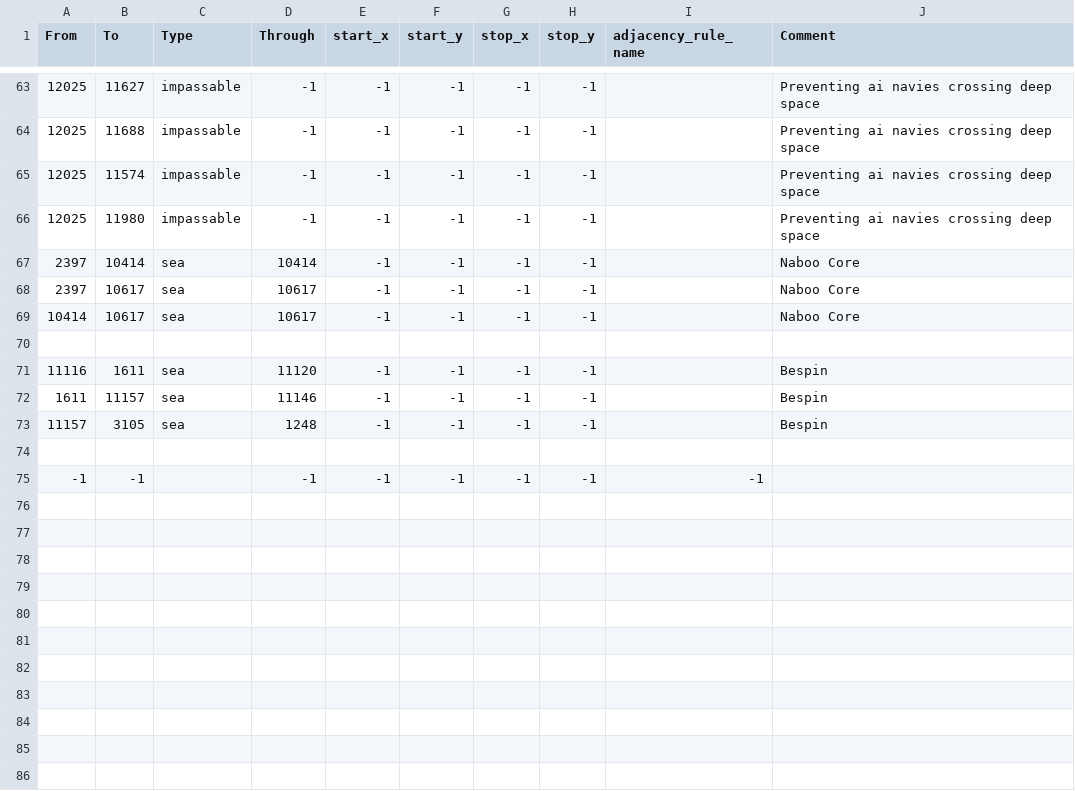
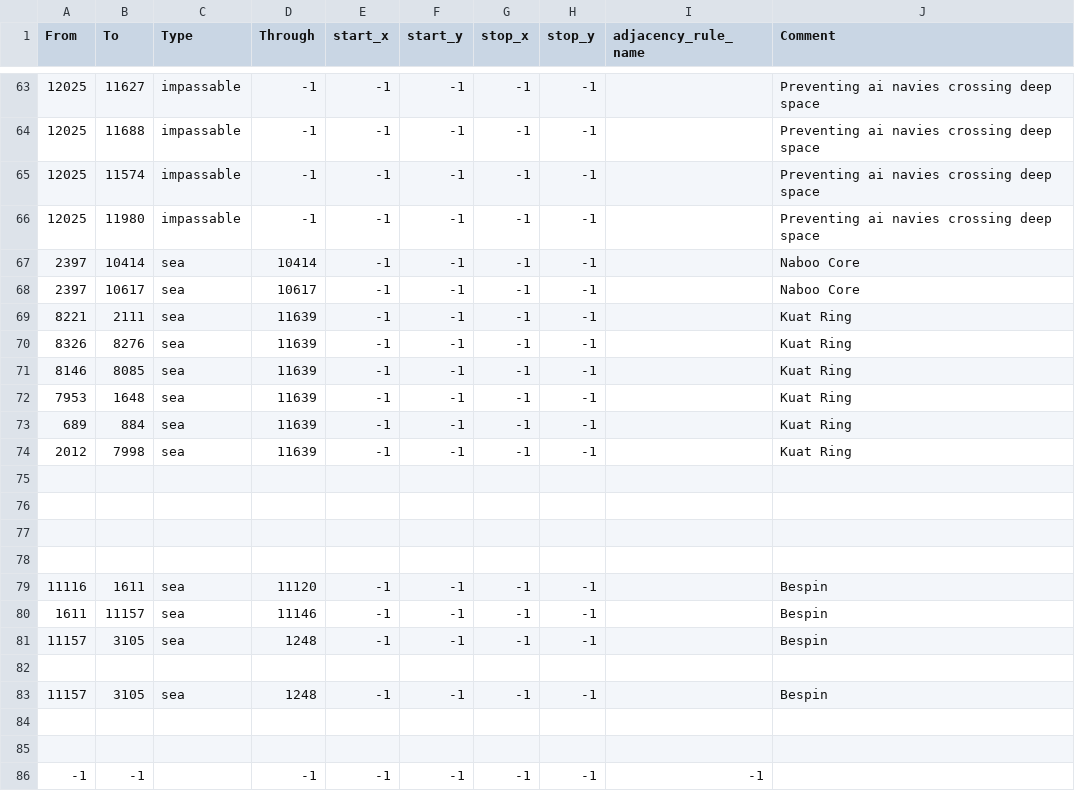
Before and after one commit to Ashes-of-the-Empire-Team/thetarkininitiative, a CSV file: map/adjacencies.csv, drawn as a sheet; only a part is shown, gaps mark what is left out.

```diff
--- a/map/adjacencies.csv
+++ b/map/adjacencies.csv
@@ -68,3 +68,11 @@ From;To;Type;Through;start_x;start_y;stop_x;stop_y;adjacency_rule_name;Comment
 2397;10617;sea;10617;-1;-1;-1;-1;;Naboo Core
-10414;10617;sea;10617;-1;-1;-1;-1;;Naboo Core
+8221;2111;sea;11639;-1;-1;-1;-1;;Kuat Ring
+8326;8276;sea;11639;-1;-1;-1;-1;;Kuat Ring
+8146;8085;sea;11639;-1;-1;-1;-1;;Kuat Ring
+7953;1648;sea;11639;-1;-1;-1;-1;;Kuat Ring
+689;884;sea;11639;-1;-1;-1;-1;;Kuat Ring
+2012;7998;sea;11639;-1;-1;-1;-1;;Kuat Ring
+
+
+
 
@@ -73,2 +81,5 @@ From;To;Type;Through;start_x;start_y;stop_x;stop_y;adjacency_rule_name;Comment
 11157;3105;sea;1248;-1;-1;-1;-1;;Bespin
+
+11157;3105;sea;1248;-1;-1;-1;-1;;Bespin
+
 
```
Also changed, not shown: 18 other files.
